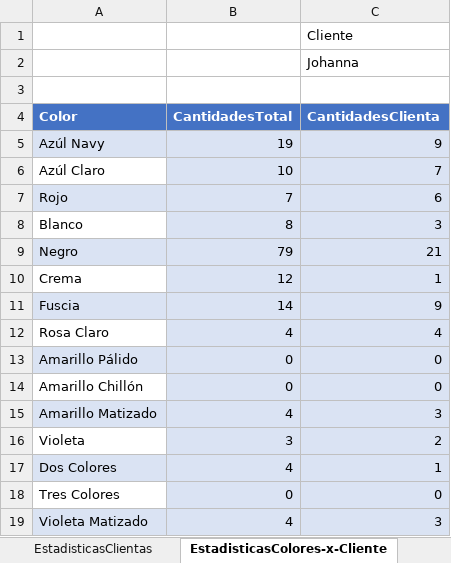
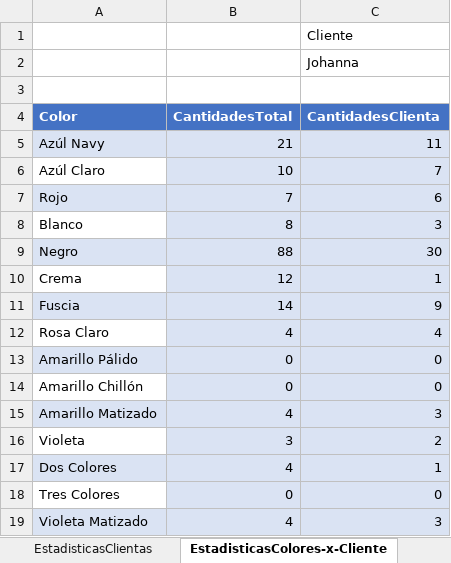
Before and after one commit to gfrolon/POS-EarSavers, an Excel workbook: POS-Banditas.xlsm, sheet EstadisticasColores-x-Cliente, drawn as a sheet; values as stored, in another font and other column widths than the file's, no borders; table styles not drawn; the diff names each change by its address in the sheet, - before the commit and + after, or states it on an @@ line.

```diff
--- a/POS-Banditas.xlsm (sheet EstadisticasColores-x-Cliente)
+++ b/POS-Banditas.xlsm (sheet EstadisticasColores-x-Cliente)
-B5 (CantidadesTotal): 19
+B5 (CantidadesTotal): 21
-C5 (CantidadesClienta): 9
+C5 (CantidadesClienta): 11
-B9 (CantidadesTotal): 79
+B9 (CantidadesTotal): 88
-C9 (CantidadesClienta): 21
+C9 (CantidadesClienta): 30
```
Also changed, not shown: sheet Ventas, sheet Gastos-Compras, sheet GraphicTest, sheet Clientas, sheet EstadisticasClientas, formulas that keep their value, charts or pictures.
